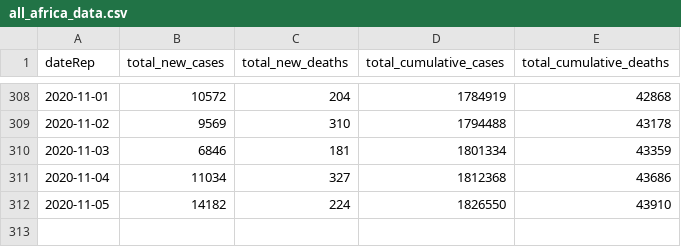
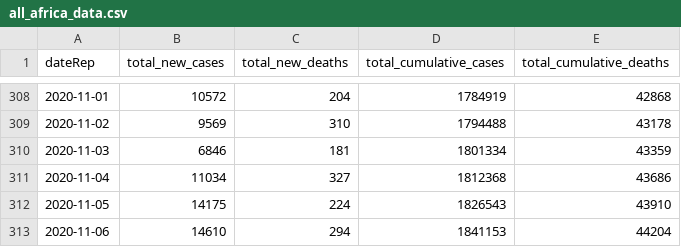
Before and after one commit to FinancialMarkets/latest_covid_africa_data, a CSV file: js_data/all_africa_data.csv, drawn as a sheet; only a part is shown, gaps mark what is left out.

Commit message:
updated all africa data

```diff
--- a/js_data/all_africa_data.csv
+++ b/js_data/all_africa_data.csv
@@ -311,2 +311,3 @@ dateRep,total_new_cases,total_new_deaths,total_cumulative_cases,total_cumulative
 2020-11-04,11034,327,1812368,43686
-2020-11-05,14182,224,1826550,43910
+2020-11-05,14175,224,1826543,43910
+2020-11-06,14610,294,1841153,44204
```
